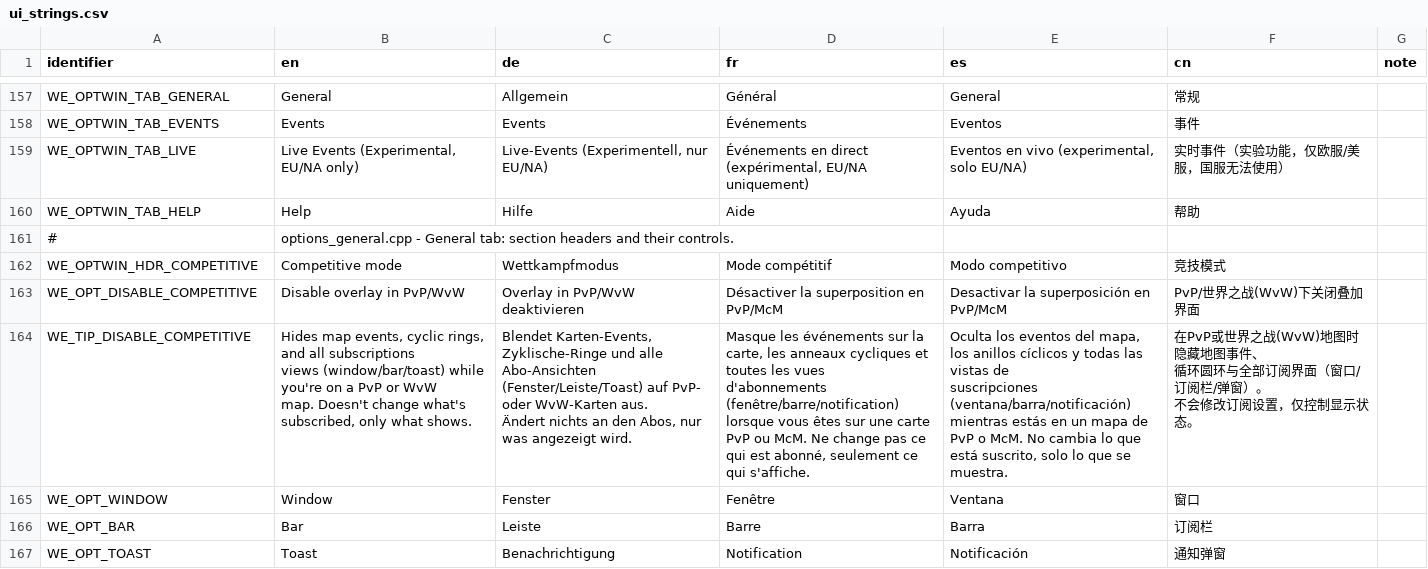
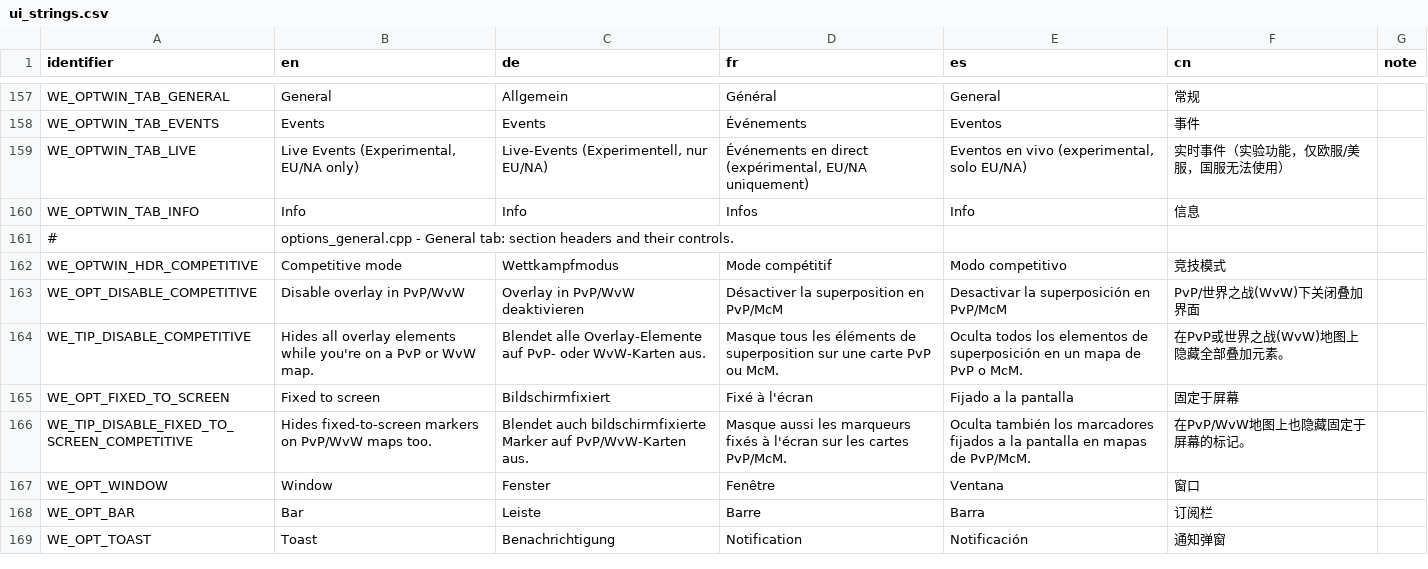
Before and after one commit to Xen0phy/World-Events, a CSV file: resources/localization/ui_strings.csv, drawn as a sheet; only a part is shown, gaps mark what is left out.

```diff
--- a/resources/localization/ui_strings.csv
+++ b/resources/localization/ui_strings.csv
@@ -227,3 +227,3 @@ WE_OPTWIN_TAB_EVENTS,Events,Events,Événements,Eventos,事件,
 WE_OPTWIN_TAB_LIVE,"Live Events (Experimental, EU/NA only)","Live-Events (Experimentell, nur EU/NA)","Événements en direct (expérimental, EU/NA uniquement)","Eventos en vivo (experimental, solo EU/NA)",实时事件（实验功能，仅欧服/美服，国服无法使用）,
-WE_OPTWIN_TAB_HELP,Help,Hilfe,Aide,Ayuda,帮助,
+WE_OPTWIN_TAB_INFO,Info,Info,Infos,Info,信息,
 #,options_general.cpp - General tab: section headers and their controls.,,,,,
@@ -231,13 +231,5 @@ WE_OPTWIN_HDR_COMPETITIVE,Competitive mode,Wettkampfmodus,Mode compétitif,Modo
 WE_OPT_DISABLE_COMPETITIVE,Disable overlay in PvP/WvW,Overlay in PvP/WvW deaktivieren,Désactiver la superposition en PvP/McM,Desactivar la superposición en PvP/McM,PvP/世界之战(WvW)下关闭叠加界面,
-WE_TIP_DISABLE_COMPETITIVE,"Hides map events, cyclic rings, and all subscriptions
-views (window/bar/toast) while you're on a PvP or WvW
-map. Doesn't change what's subscribed, only what shows.","Blendet Karten-Events, Zyklische-Ringe und alle Abo-Ansichten
-(Fenster/Leiste/Toast) auf PvP- oder WvW-Karten aus.
-Ändert nichts an den Abos, nur was angezeigt wird.","Masque les événements sur la carte, les anneaux cycliques et toutes les vues
-d'abonnements (fenêtre/barre/notification) lorsque vous êtes sur une carte
-PvP ou McM. Ne change pas ce qui est abonné, seulement ce qui s'affiche.","Oculta los eventos del mapa, los anillos cíclicos y todas las vistas de
-suscripciones (ventana/barra/notificación) mientras estás en un mapa de
-PvP o McM. No cambia lo que está suscrito, solo lo que se muestra.","在PvP或世界之战(WvW)地图时隐藏地图事件、
-循环圆环与全部订阅界面（窗口/订阅栏/弹窗）。
-不会修改订阅设置，仅控制显示状态。",
+WE_TIP_DISABLE_COMPETITIVE,Hides all overlay elements while you're on a PvP or WvW map.,Blendet alle Overlay-Elemente auf PvP- oder WvW-Karten aus.,Masque tous les éléments de superposition sur une carte PvP ou McM.,Oculta todos los elementos de superposición en un mapa de PvP o McM.,在PvP或世界之战(WvW)地图上隐藏全部叠加元素。,
+WE_OPT_FIXED_TO_SCREEN,Fixed to screen,Bildschirmfixiert,Fixé à l'écran,Fijado a la pantalla,固定于屏幕,
+WE_TIP_DISABLE_FIXED_TO_SCREEN_COMPETITIVE,Hides fixed-to-screen markers on PvP/WvW maps too.,Blendet auch bildschirmfixierte Marker auf PvP/WvW-Karten aus.,Masque aussi les marqueurs fixés à l'écran sur les cartes PvP/McM.,Oculta también los marcadores fijados a la pantalla en mapas de PvP/McM.,在PvP/WvW地图上也隐藏固定于屏幕的标记。,
 WE_OPT_WINDOW,Window,Fenster,Fenêtre,Ventana,窗口,
```
Also changed, not shown: resources/localization/version_history.csv, 11 other files.
